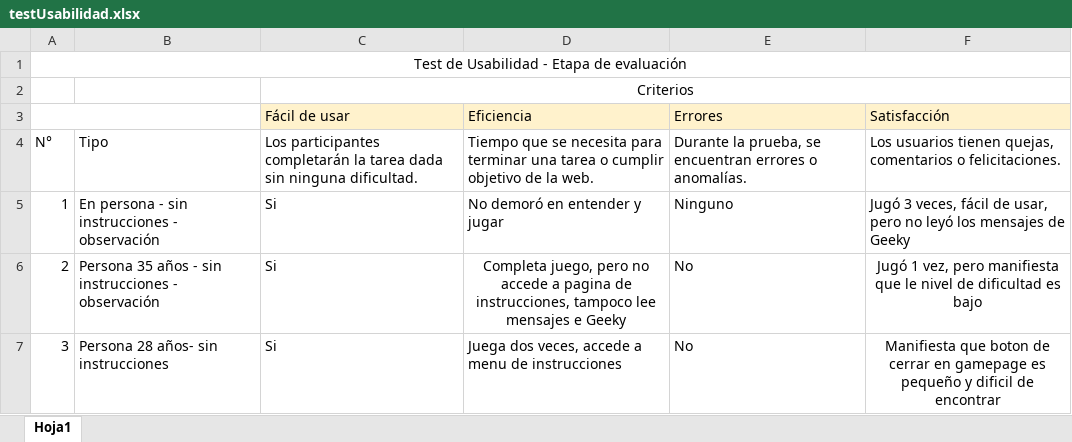
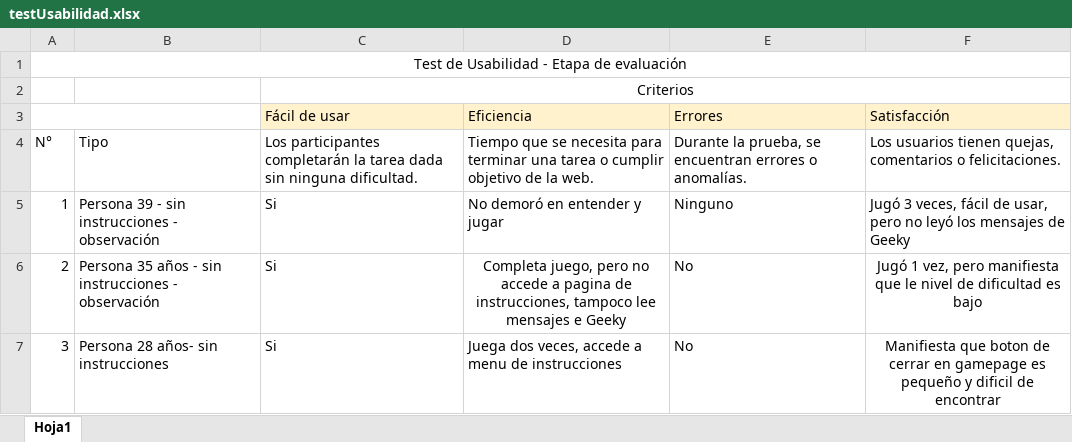
Before and after one commit to ccnarvaez/SCL016-memory-match-game, an Excel workbook: Readme/testUsabilidad.xlsx, sheet Hoja1, drawn as a sheet; values as stored, in another font and other column widths than the file's, no borders; the diff names each change by its address in the sheet, - before the commit and + after, or states it on an @@ line.

```diff
--- a/Readme/testUsabilidad.xlsx (sheet Hoja1)
+++ b/Readme/testUsabilidad.xlsx (sheet Hoja1)
-B5: En persona - sin instrucciones - observación
+B5: Persona 39 - sin instrucciones - observación
```
Also changed, not shown: 4 other files.
